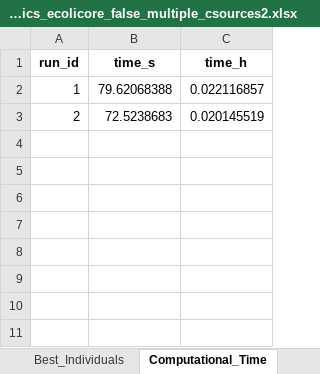
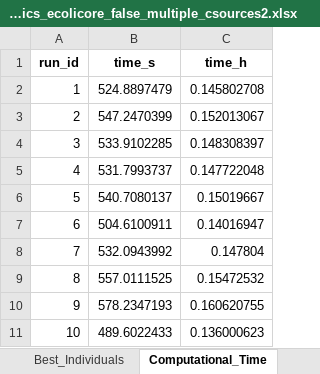
Before and after one commit to iAMB-RWTH-Aachen/PAMparametrizer, an Excel workbook: Results/pam_parametrizer_diagnostics_ecolicore_false_multiple_csources2.xlsx, sheet Computational_Time, drawn as a sheet; values as stored, in another font and other column widths than the file's, no borders; the diff names each change by its address in the sheet, - before the commit and + after, or states it on an @@ line.

```diff
--- a/Results/pam_parametrizer_diagnostics_ecolicore_false_multiple_csources2.xlsx (sheet Computational_Time)
+++ b/Results/pam_parametrizer_diagnostics_ecolicore_false_multiple_csources2.xlsx (sheet Computational_Time)
-B2 (time_s): 79.62068388
+B2 (time_s): 524.8897479
-C2 (time_h): 0.022116857
+C2 (time_h): 0.145802708
-B3 (time_s): 72.5238683
+B3 (time_s): 547.2470399
-C3 (time_h): 0.020145519
+C3 (time_h): 0.152013067
+row 4: 3 | 533.9102285 | 0.148308397
+row 5: 4 | 531.7993737 | 0.147722048
+row 6: 5 | 540.7080137 | 0.15019667
+row 7: 6 | 504.6100911 | 0.14016947
+row 8: 7 | 532.0943992 | 0.147804
+row 9: 8 | 557.0111525 | 0.15472532
+row 10: 9 | 578.2347193 | 0.160620755
+row 11: 10 | 489.6022433 | 0.136000623
```
Also changed, not shown: sheet Best_Individuals, sheet Final_Errors, 8 other files.
